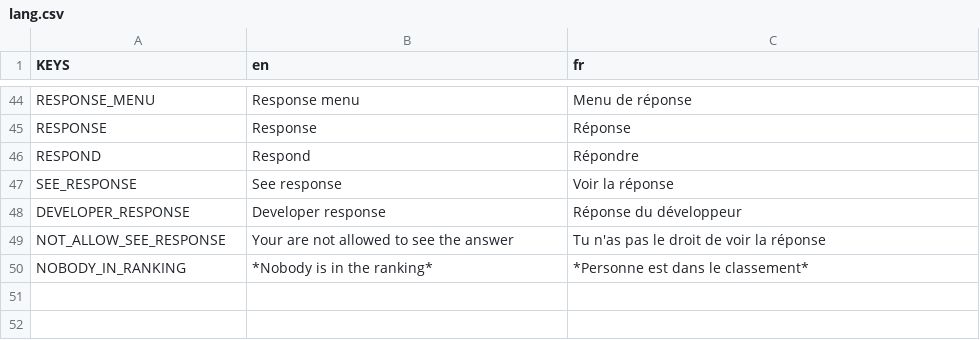
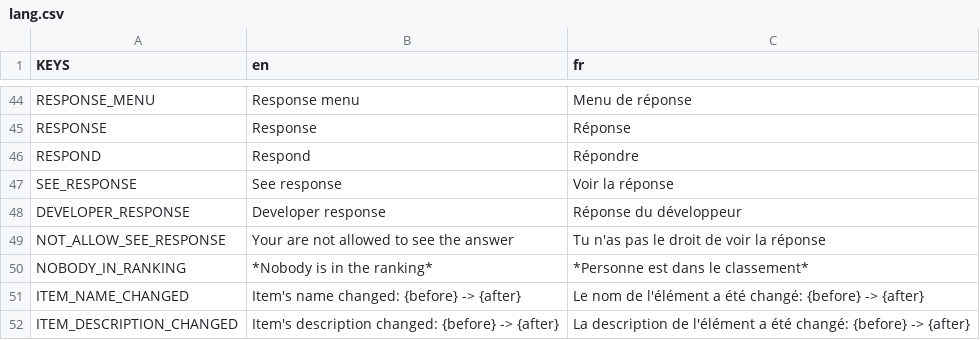
Before and after one commit to Dams4K/CoordBot, a CSV file: lang/lang.csv, drawn as a sheet; only a part is shown, gaps mark what is left out.

Commit message:
change name & description of items + we can't set a name,desc with more than 32, 1024 with functions

```diff
--- a/lang/lang.csv
+++ b/lang/lang.csv
@@ -50 +50,3 @@ NOT_ALLOW_SEE_RESPONSE,Your are not allowed to see the answer,Tu n'as pas le dro
 NOBODY_IN_RANKING,*Nobody is in the ranking*,*Personne est dans le classement*
+ITEM_NAME_CHANGED,Item's name changed: {before} -> {after},Le nom de l'élément a été changé: {before} -> {after}
+ITEM_DESCRIPTION_CHANGED,Item's description changed: {before} -> {after},La description de l'élément a été changé: {before} -> {after}
```
Also changed, not shown: 2 other files.
